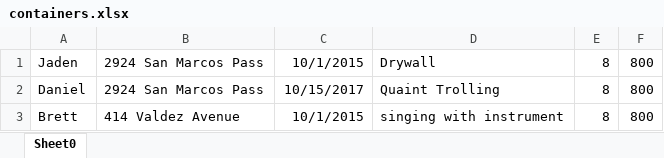
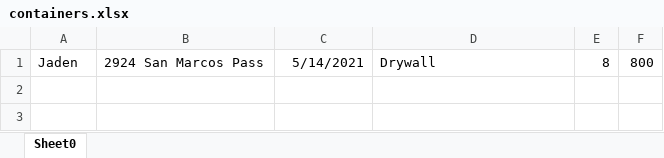
Before and after one commit to jdbaptista/RRB-Backend, an Excel workbook: files/labor/containers.xlsx, sheet Sheet0, drawn as a sheet; values as stored, in another font and other column widths than the file's, no borders; the diff names each change by its address in the sheet, - before the commit and + after, or states it on an @@ line.

```diff
--- a/files/labor/containers.xlsx (sheet Sheet0)
+++ b/files/labor/containers.xlsx (sheet Sheet0)
-C1: 10/1/2015
+C1: 5/14/2021
-row 2: Daniel | 2924 San Marcos Pass | 10/15/2017 | Quaint Trolling | 8 | 800
-row 3: Brett | 414 Valdez Avenue | 10/1/2015 | singing with instrument | 8 | 800
```
Also changed, not shown: 4 other files.
